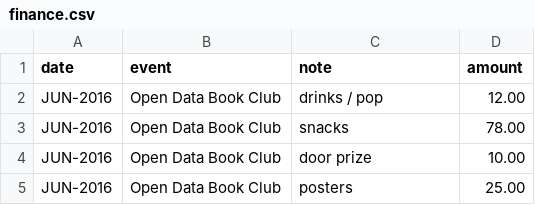
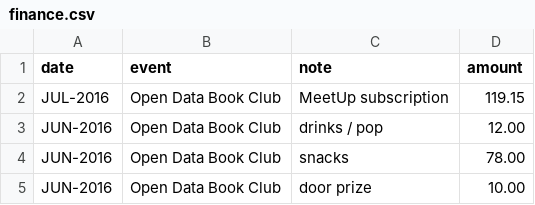
Before and after one commit to codetojoy/self, a CSV file: tech/finance.csv, drawn as a sheet; only a part is shown; the shorter side is filled out with more unchanged rows.

Commit message:
MeetUp subscription

```diff
--- a/tech/finance.csv
+++ b/tech/finance.csv
@@ -1,2 +1,3 @@
 "date","event","note","amount"
+"JUL-2016","Open Data Book Club","MeetUp subscription","119.15"
 "JUN-2016","Open Data Book Club","drinks / pop","12.00"
```
